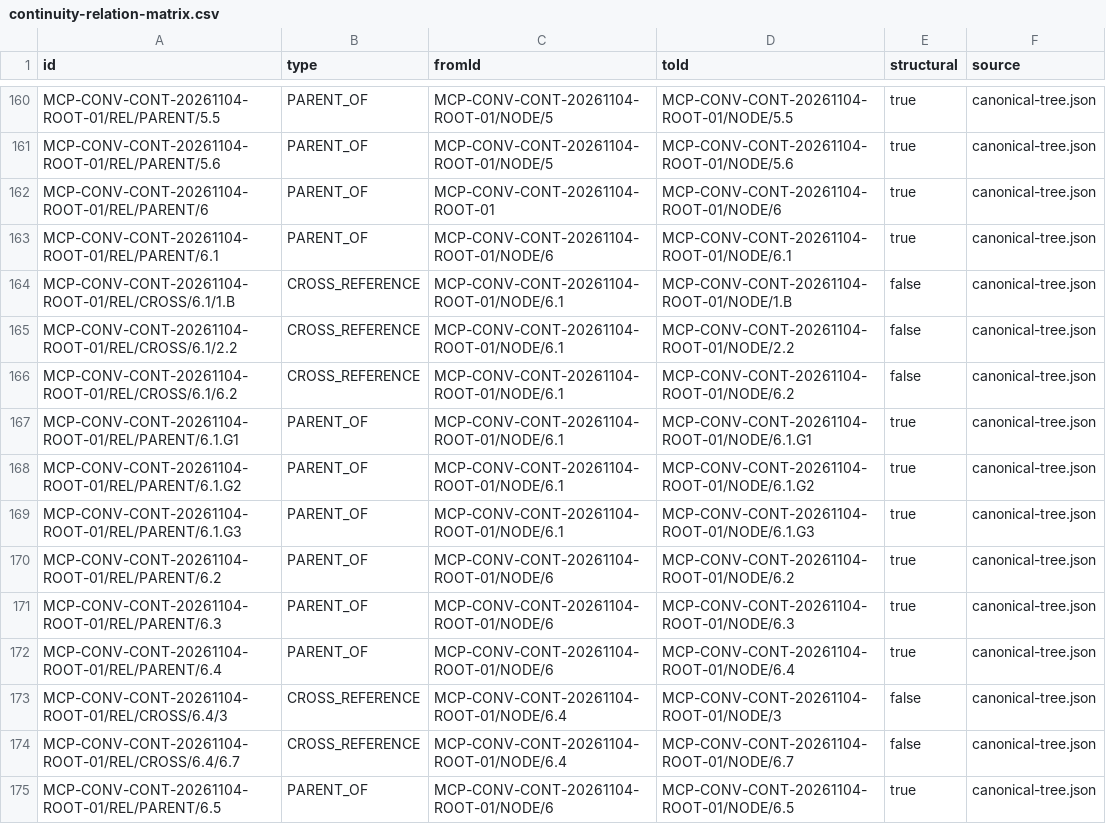
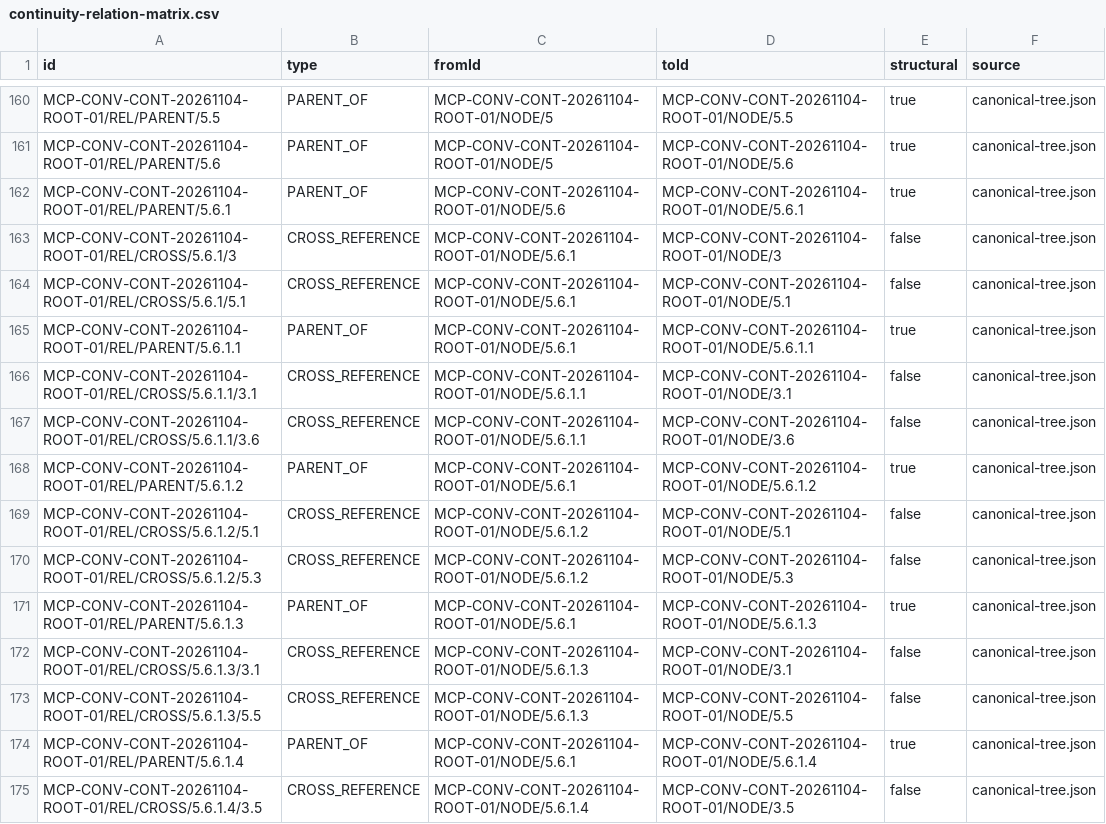
Before and after one commit to Patricked-code/MCP, a CSV file: docs/governance/conversation-continuity/continuity-relation-matrix.csv, drawn as a sheet; only a part is shown, gaps mark what is left out; the shorter side is filled out with more unchanged rows; the diff covers the shown part only; the diff names each change by its address in the sheet, - before the commit and + after, or states it on an @@ line.

Commit message:
docs(continuity): index historical workflow lineage into relation projections

```diff
--- a/docs/governance/conversation-continuity/continuity-relation-matrix.csv
+++ b/docs/governance/conversation-continuity/continuity-relation-matrix.csv
+row 162: MCP-CONV-CONT-20261104-ROOT-01/REL/PARENT/5.6.1 | PARENT_OF | MCP-CONV-CONT-20261104-ROOT-01/NODE/5.6 | MCP-CONV-CONT-20261104-ROOT-01/NODE/5.6.1 | true | canonical-tree.json
+row 163: MCP-CONV-CONT-20261104-ROOT-01/REL/CROSS/5.6.1/3 | CROSS_REFERENCE | MCP-CONV-CONT-20261104-ROOT-01/NODE/5.6.1 | MCP-CONV-CONT-20261104-ROOT-01/NODE/3 | false | canonical-tree.json
+row 164: MCP-CONV-CONT-20261104-ROOT-01/REL/CROSS/5.6.1/5.1 | CROSS_REFERENCE | MCP-CONV-CONT-20261104-ROOT-01/NODE/5.6.1 | MCP-CONV-CONT-20261104-ROOT-01/NODE/5.1 | false | canonical-tree.json
+row 165: MCP-CONV-CONT-20261104-ROOT-01/REL/PARENT/5.6.1.1 | PARENT_OF | MCP-CONV-CONT-20261104-ROOT-01/NODE/5.6.1 | MCP-CONV-CONT-20261104-ROOT-01/NODE/5.6.1.1 | true | canonical-tree.json
+row 166: MCP-CONV-CONT-20261104-ROOT-01/REL/CROSS/5.6.1.1/3.1 | CROSS_REFERENCE | MCP-CONV-CONT-20261104-ROOT-01/NODE/5.6.1.1 | MCP-CONV-CONT-20261104-ROOT-01/NODE/3.1 | false | canonical-tree.json
+row 167: MCP-CONV-CONT-20261104-ROOT-01/REL/CROSS/5.6.1.1/3.6 | CROSS_REFERENCE | MCP-CONV-CONT-20261104-ROOT-01/NODE/5.6.1.1 | MCP-CONV-CONT-20261104-ROOT-01/NODE/3.6 | false | canonical-tree.json
+row 168: MCP-CONV-CONT-20261104-ROOT-01/REL/PARENT/5.6.1.2 | PARENT_OF | MCP-CONV-CONT-20261104-ROOT-01/NODE/5.6.1 | MCP-CONV-CONT-20261104-ROOT-01/NODE/5.6.1.2 | true | canonical-tree.json
+row 169: MCP-CONV-CONT-20261104-ROOT-01/REL/CROSS/5.6.1.2/5.1 | CROSS_REFERENCE | MCP-CONV-CONT-20261104-ROOT-01/NODE/5.6.1.2 | MCP-CONV-CONT-20261104-ROOT-01/NODE/5.1 | false | canonical-tree.json
+row 170: MCP-CONV-CONT-20261104-ROOT-01/REL/CROSS/5.6.1.2/5.3 | CROSS_REFERENCE | MCP-CONV-CONT-20261104-ROOT-01/NODE/5.6.1.2 | MCP-CONV-CONT-20261104-ROOT-01/NODE/5.3 | false | canonical-tree.json
+row 171: MCP-CONV-CONT-20261104-ROOT-01/REL/PARENT/5.6.1.3 | PARENT_OF | MCP-CONV-CONT-20261104-ROOT-01/NODE/5.6.1 | MCP-CONV-CONT-20261104-ROOT-01/NODE/5.6.1.3 | true | canonical-tree.json
+row 172: MCP-CONV-CONT-20261104-ROOT-01/REL/CROSS/5.6.1.3/3.1 | CROSS_REFERENCE | MCP-CONV-CONT-20261104-ROOT-01/NODE/5.6.1.3 | MCP-CONV-CONT-20261104-ROOT-01/NODE/3.1 | false | canonical-tree.json
+row 173: MCP-CONV-CONT-20261104-ROOT-01/REL/CROSS/5.6.1.3/5.5 | CROSS_REFERENCE | MCP-CONV-CONT-20261104-ROOT-01/NODE/5.6.1.3 | MCP-CONV-CONT-20261104-ROOT-01/NODE/5.5 | false | canonical-tree.json
+row 174: MCP-CONV-CONT-20261104-ROOT-01/REL/PARENT/5.6.1.4 | PARENT_OF | MCP-CONV-CONT-20261104-ROOT-01/NODE/5.6.1 | MCP-CONV-CONT-20261104-ROOT-01/NODE/5.6.1.4 | true | canonical-tree.json
+row 175: MCP-CONV-CONT-20261104-ROOT-01/REL/CROSS/5.6.1.4/3.5 | CROSS_REFERENCE | MCP-CONV-CONT-20261104-ROOT-01/NODE/5.6.1.4 | MCP-CONV-CONT-20261104-ROOT-01/NODE/3.5 | false | canonical-tree.json
```
Also changed, not shown: 13 added rows elsewhere in this file.
